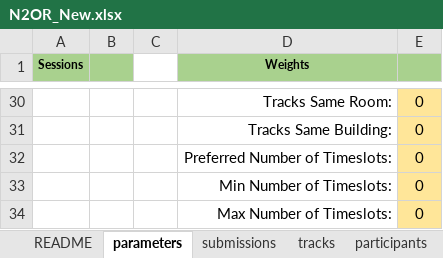
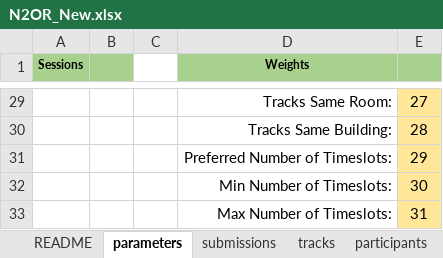
Before and after one commit to ahmedkheiri/CoSPLib, an Excel workbook: Dataset/N2OR_New.xlsx, sheet parameters, drawn as a sheet; only a part is shown, gaps mark what is left out; values as stored, in another font and other column widths than the file's, no borders; addresses are those after the commit; the diff covers the shown part only; the diff names each change by its address in the sheet, - before the commit and + after, or states it on an @@ line.

```diff
--- a/Dataset/N2OR_New.xlsx (sheet parameters)
+++ b/Dataset/N2OR_New.xlsx (sheet parameters)
-E29: 0
+E29: 27
-E30: 0
+E30: 28
-E31: 0
+E31: 29
-E32: 0
+E32: 30
-E33: 0
+E33: 31
```
Also changed, not shown: 1 added row, 2 removed rows and 25 edited cells elsewhere in this sheet, 4 other files.
